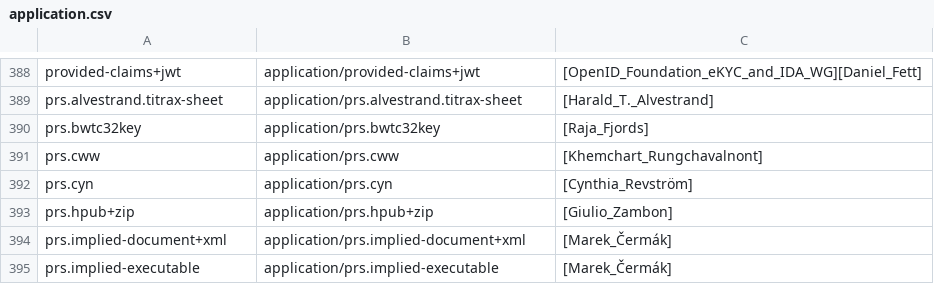
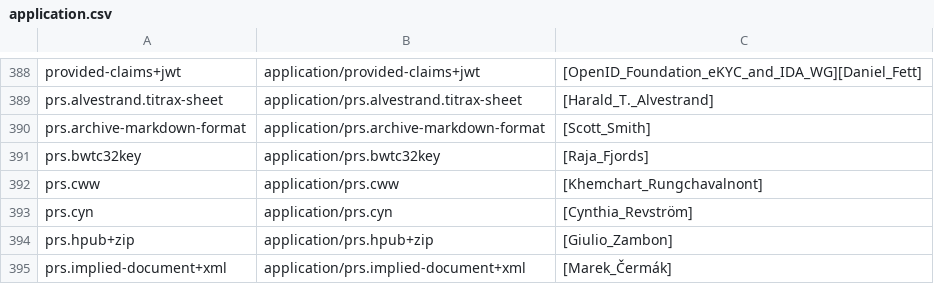
Before and after one commit to media-types/media-types, a CSV file: iana/application.csv, drawn as a sheet; only a part is shown, gaps mark what is left out; the shorter side is filled out with more unchanged rows; the diff names each change by its address in the sheet, - before the commit and + after, or states it on an @@ line.

Commit message:
iana: add application/prs.archive-markdown-format

```diff
--- a/iana/application.csv
+++ b/iana/application.csv
+row 390: prs.archive-markdown-format | application/prs.archive-markdown-format | [Scott_Smith]
```
Also changed, not shown: 1 other file.
